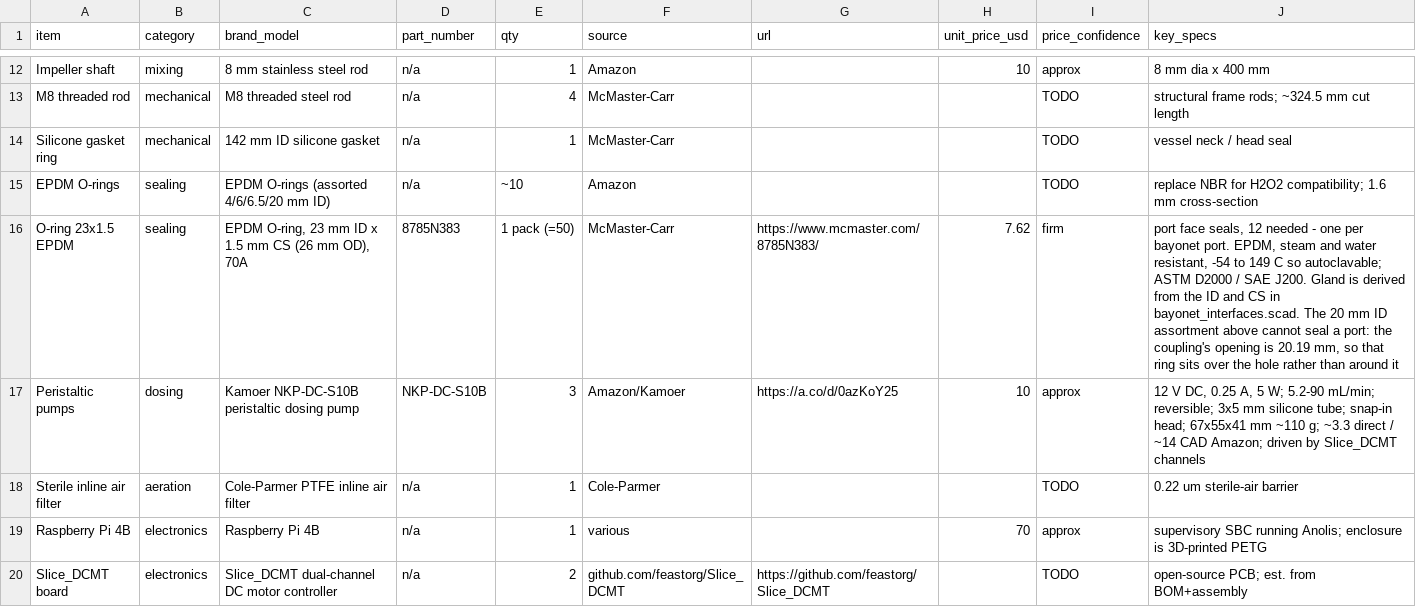
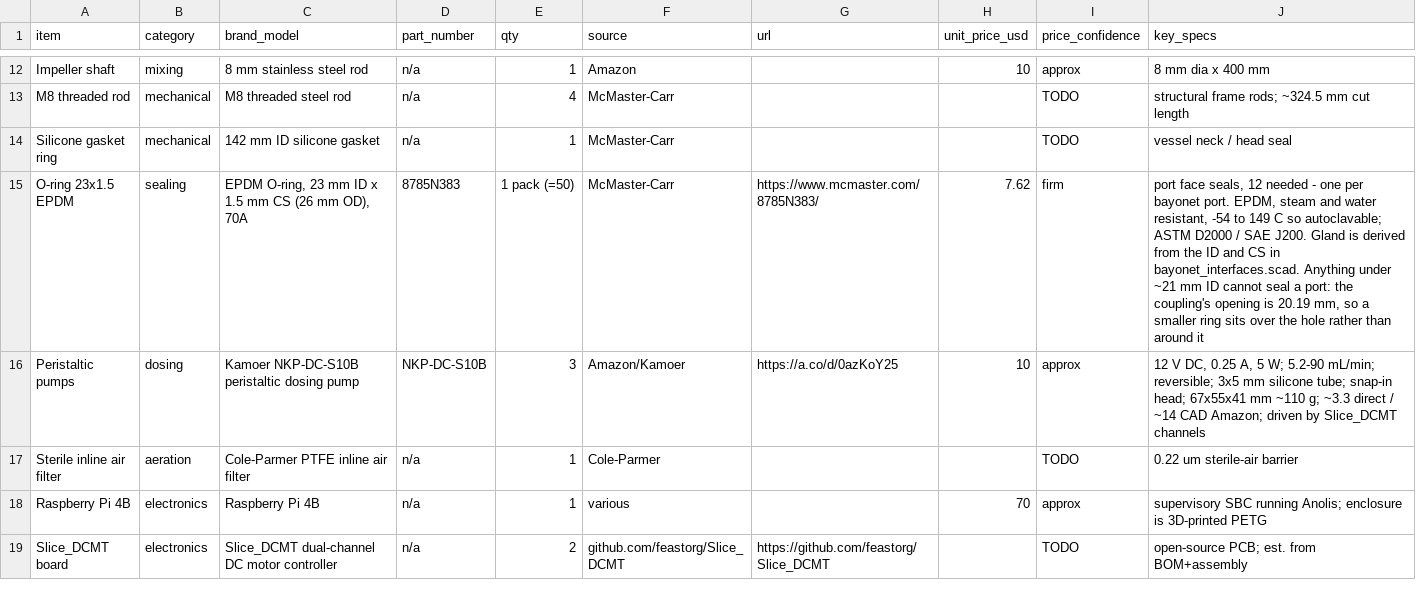
Before and after one commit to uwo-fast/open-source-bioreactor, a CSV file: purchased-parts.csv, drawn as a sheet; only a part is shown, gaps mark what is left out.

Commit message:
chore(bom): drop the o-ring assortment superseded by the port seal
The assorted 4/6/6.5/20 mm line was a placeholder from before the port
gland was designed. None of its sizes seal a port - the coupling's
opening is 20.19 mm, so even the largest sits over the hole rather than
around it - and the specific McMaster 8785N383 row replaces it.

Rephrase that row's note, which pointed at the deleted line.

```diff
--- a/purchased-parts.csv
+++ b/purchased-parts.csv
@@ -14,4 +14,3 @@ M8 threaded rod,mechanical,"M8 threaded steel rod",n/a,4,McMaster-Carr,,,TODO,"s
 Silicone gasket ring,mechanical,"142 mm ID silicone gasket",n/a,1,McMaster-Carr,,,TODO,"vessel neck / head seal"
-EPDM O-rings,sealing,"EPDM O-rings (assorted 4/6/6.5/20 mm ID)",n/a,~10,Amazon,,,TODO,"replace NBR for H2O2 compatibility; 1.6 mm cross-section"
-O-ring 23x1.5 EPDM,sealing,"EPDM O-ring, 23 mm ID x 1.5 mm CS (26 mm OD), 70A",8785N383,1 pack (=50),McMaster-Carr,https://www.mcmaster.com/8785N383/,7.62,firm,"port face seals, 12 needed - one per bayonet port. EPDM, steam and water resistant, -54 to 149 C so autoclavable; ASTM D2000 / SAE J200. Gland is derived from the ID and CS in bayonet_interfaces.scad. The 20 mm ID assortment above cannot seal a port: the coupling's opening is 20.19 mm, so that ring sits over the hole rather than around it"
+O-ring 23x1.5 EPDM,sealing,"EPDM O-ring, 23 mm ID x 1.5 mm CS (26 mm OD), 70A",8785N383,1 pack (=50),McMaster-Carr,https://www.mcmaster.com/8785N383/,7.62,firm,"port face seals, 12 needed - one per bayonet port. EPDM, steam and water resistant, -54 to 149 C so autoclavable; ASTM D2000 / SAE J200. Gland is derived from the ID and CS in bayonet_interfaces.scad. Anything under ~21 mm ID cannot seal a port: the coupling's opening is 20.19 mm, so a smaller ring sits over the hole rather than around it"
 Peristaltic pumps,dosing,"Kamoer NKP-DC-S10B peristaltic dosing pump",NKP-DC-S10B,3,Amazon/Kamoer,https://a.co/d/0azKoY25,10,approx,"12 V DC, 0.25 A, 5 W; 5.2-90 mL/min; reversible; 3x5 mm silicone tube; snap-in head; 67x55x41 mm ~110 g; ~3.3 direct / ~14 CAD Amazon; driven by Slice_DCMT channels"
```
